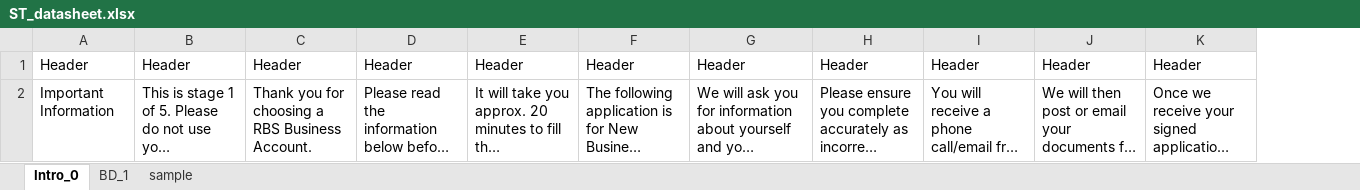
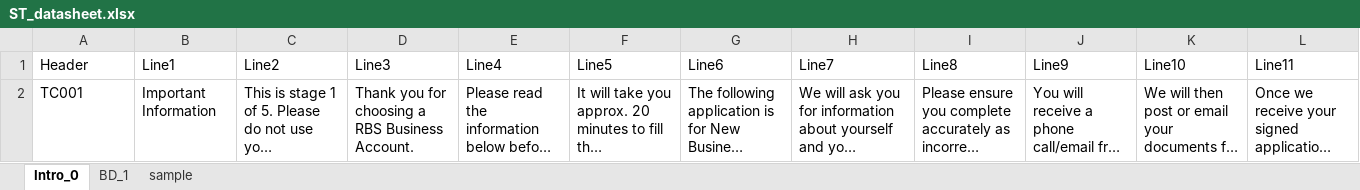
Before and after one commit to merlinsamuel/eOBAO, an Excel workbook: ExcelData/ST_datasheet.xlsx, sheet Intro_0, drawn as a sheet; long unchanged cells end in …; values as stored, in another font and other column widths than the file's, no borders; removed rows and columns are numbered as before the commit, all else as after; the diff names each change by its address in the sheet, - before the commit and + after, or states it on an @@ line.

```diff
--- a/ExcelData/ST_datasheet.xlsx (sheet Intro_0)
+++ b/ExcelData/ST_datasheet.xlsx (sheet Intro_0)
+column B, row 2: Important Information
-row 1: Header | Header | Header | Header | Header | Header | Header | Header | Header | Header | Header
+row 1: Header | Line1 | Line2 | Line3 | Line4 | Line5 | Line6 | Line7 | Line8 | Line9 | Line10 | Line11
-A2: Important Information
+A2: TC001
```
Also changed, not shown: sheet sample, sheet BD_1, 43 other files.
